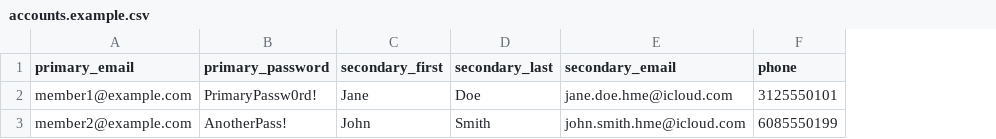
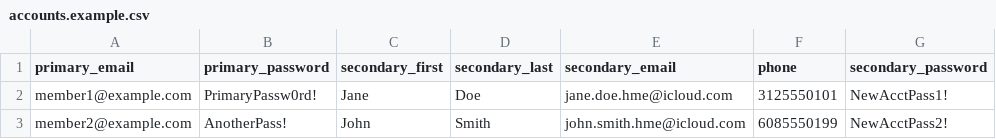
Before and after one commit to kcann0n87/sams, a CSV file: accounts.example.csv, drawn as a sheet; the diff names each change by its address in the sheet, - before the commit and + after, or states it on an @@ line.

```diff
--- a/accounts.example.csv
+++ b/accounts.example.csv
+column G (secondary_password), rows 2-3: NewAcctPass1! | NewAcctPass2!
```
Also changed, not shown: 3 other files.
